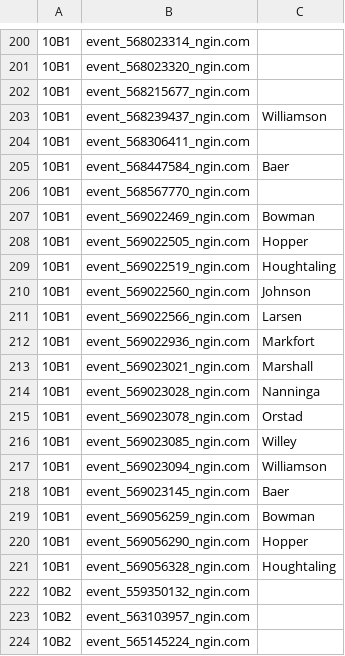
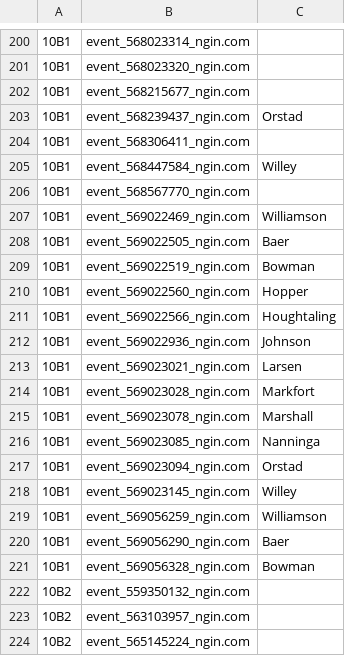
Before and after one commit to norm0/lockerroom, a CSV file: assigned_events.csv, drawn as a sheet; only a part is shown, gaps mark what is left out; the diff covers the shown part only; the diff names each change by its address in the sheet, - before the commit and + after, or states it on an @@ line.

```diff
--- a/assigned_events.csv
+++ b/assigned_events.csv
-C203: Williamson
+C203: Orstad
-C205: Baer
+C205: Willey
-C207: Bowman
+C207: Williamson
-C208: Hopper
+C208: Baer
-C209: Houghtaling
+C209: Bowman
-C210: Johnson
+C210: Hopper
-C211: Larsen
+C211: Houghtaling
-C212: Markfort
+C212: Johnson
-C213: Marshall
+C213: Larsen
-C214: Nanninga
+C214: Markfort
-C215: Orstad
+C215: Marshall
-C216: Willey
+C216: Nanninga
-C217: Williamson
+C217: Orstad
-C218: Baer
+C218: Willey
-C219: Bowman
+C219: Williamson
-C220: Hopper
+C220: Baer
-C221: Houghtaling
+C221: Bowman
```
Also changed, not shown: 23 edited cells elsewhere in this file, 4 other files.
